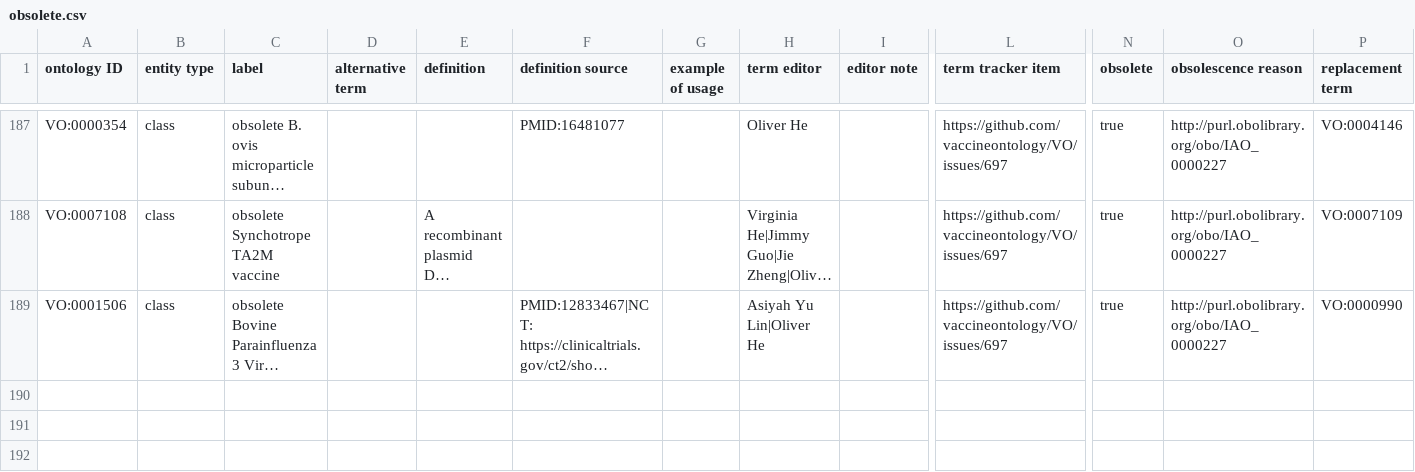
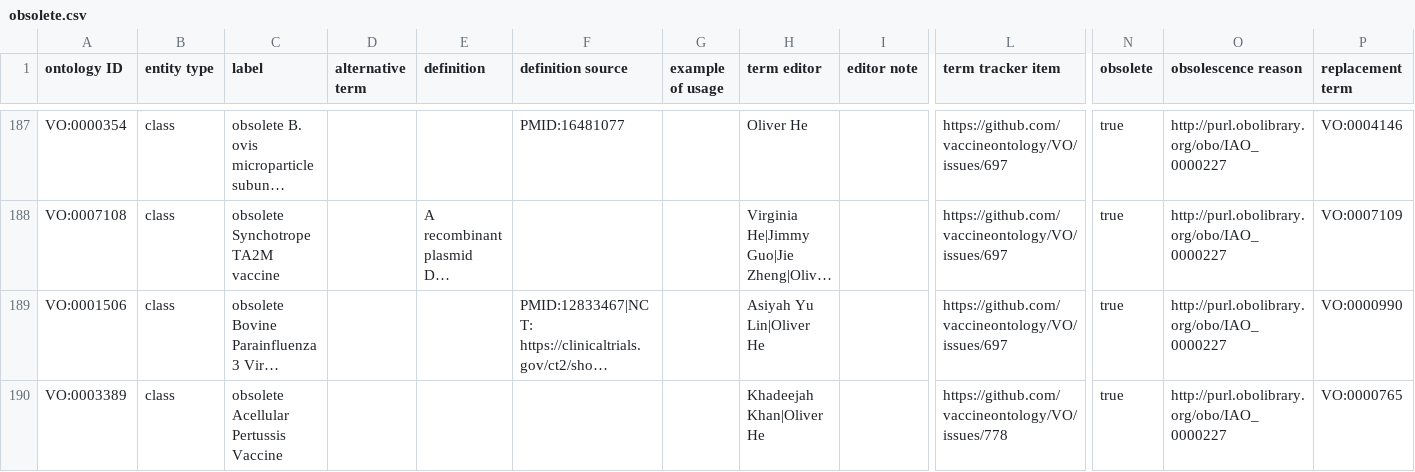
Before and after one commit to vaccineontology/VO, a CSV file: src/templates/obsolete.csv, drawn as a sheet; only a part is shown, gaps mark what is left out; long unchanged cells end in …; rows hold the shown columns only; the diff names each change by its address in the sheet, - before the commit and + after, or states it on an @@ line.

Commit message:
correct OMOP concept mapping and merge duplicate terms, issue: https://github.com/vaccineontology/VO/issues/778

```diff
--- a/src/templates/obsolete.csv
+++ b/src/templates/obsolete.csv
+row 190: VO:0003389 | class | obsolete Acellular Pertussis Vaccine |  |  |  |  | Khadeejah Khan|Oliver He |  | https://github.com/vaccineontology/VO/issues/778 | true | http://purl.obolibrary.org/obo/IAO_0000227 | VO:0000765
```
Also changed, not shown: 4 other files.
